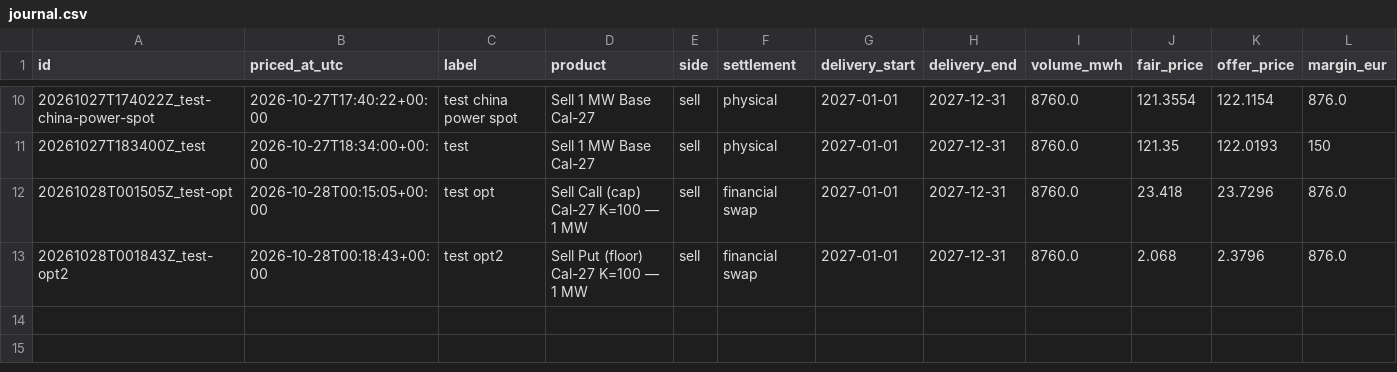
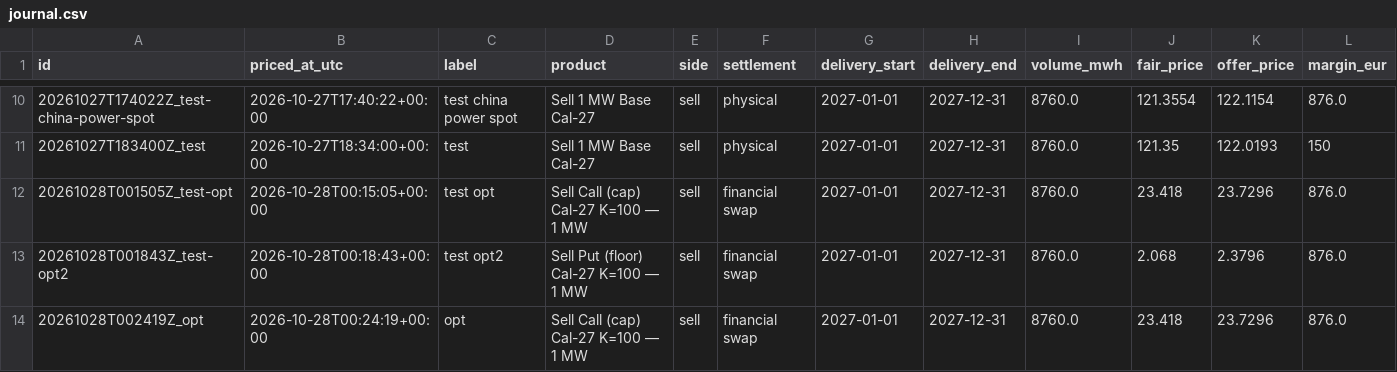
Before and after one commit to menckley/pricer, a CSV file: pricings/journal.csv, drawn as a sheet; only a part is shown, gaps mark what is left out; rows hold the shown columns only; the diff names each change by its address in the sheet, - before the commit and + after, or states it on an @@ line.

Commit message:
Pricing 20261028T002419Z_opt : Sell Call (cap) Cal-27 K=100 — 1 MW — 23.73 €/MWh

```diff
--- a/pricings/journal.csv
+++ b/pricings/journal.csv
+row 14: 20261028T002419Z_opt | 2026-10-28T00:24:19+00:00 | opt | Sell Call (cap) Cal-27 K=100 — 1 MW | sell | financial swap | 2027-01-01 | 2027-12-31 | 8760.0 | 23.418 | 23.7296 | 876.0
```
Also changed, not shown: 1 other file.
